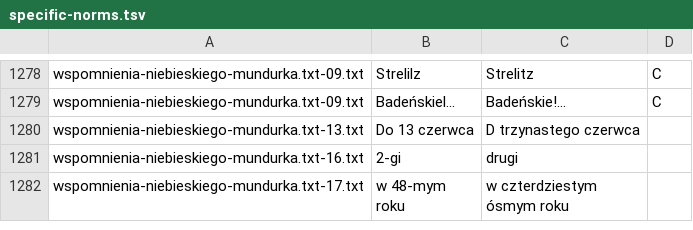
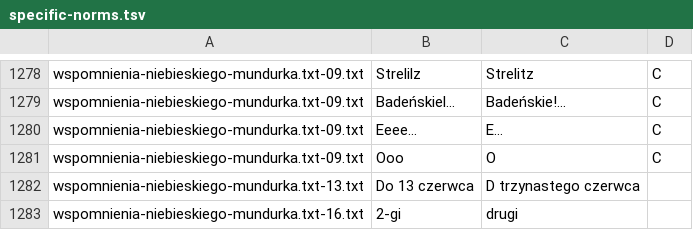
Before and after one commit to jimregan/wolnelektury-speech-corpus, a TSV file: specific-norms.tsv, drawn as a sheet; only a part is shown, gaps mark what is left out; the shorter side is filled out with more unchanged rows; the diff names each change by its address in the sheet, - before the commit and + after, or states it on an @@ line.

```diff
--- a/specific-norms.tsv
+++ b/specific-norms.tsv
+row 1280: wspomnienia-niebieskiego-mundurka.txt-09.txt | Eeee… | E… | C
+row 1281: wspomnienia-niebieskiego-mundurka.txt-09.txt | Ooo | O | C
```
Also changed, not shown: pron-data/filter-effect.tsv.
